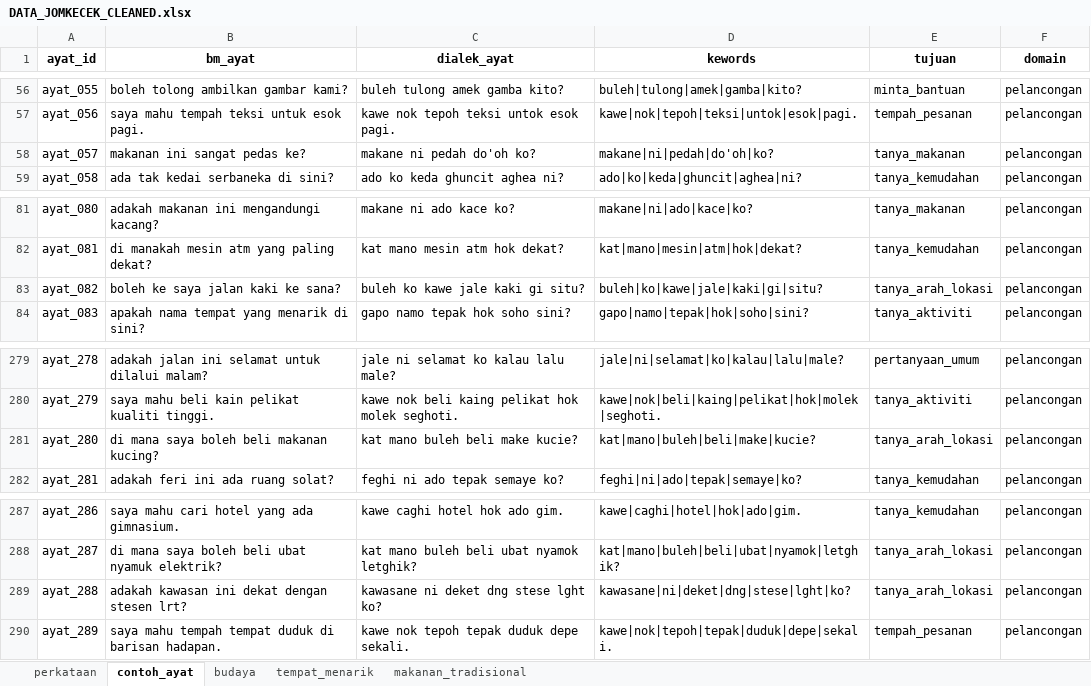
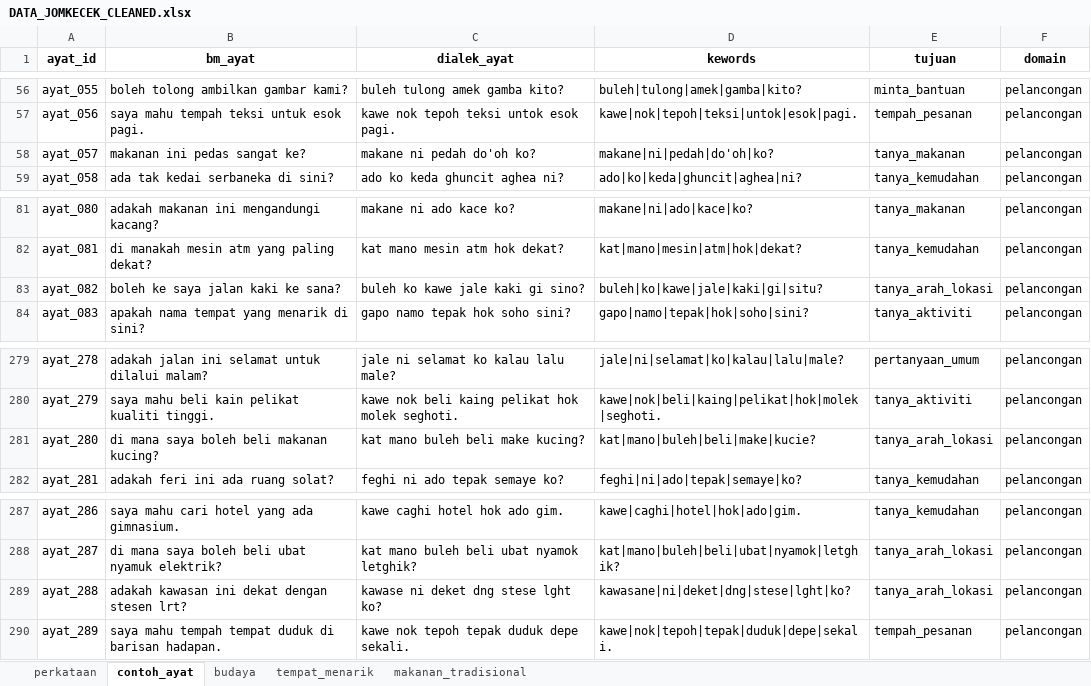
Before and after one commit to ariifahhh/jomkecek-final, an Excel workbook: DATA_JOMKECEK_CLEANED.xlsx, sheet contoh_ayat, drawn as a sheet; only a part is shown, gaps mark what is left out; values as stored, in another font and other column widths than the file's, no borders; the diff names each change by its address in the sheet, - before the commit and + after, or states it on an @@ line.

```diff
--- a/DATA_JOMKECEK_CLEANED.xlsx (sheet contoh_ayat)
+++ b/DATA_JOMKECEK_CLEANED.xlsx (sheet contoh_ayat)
-B58 (bm_ayat): makanan ini sangat pedas ke?
+B58 (bm_ayat): makanan ini pedas sangat ke?
-C83 (dialek_ayat): buleh ko kawe jale kaki gi situ?
+C83 (dialek_ayat): buleh ko kawe jale kaki gi sino?
-C281 (dialek_ayat): kat mano buleh beli make kucie?
+C281 (dialek_ayat): kat mano buleh beli make kucing?
-C289 (dialek_ayat): kawasane ni deket dng stese lght ko?
+C289 (dialek_ayat): kawase ni deket dng stese lght ko?
```
Also changed, not shown: sheet budaya, 8 other files.
